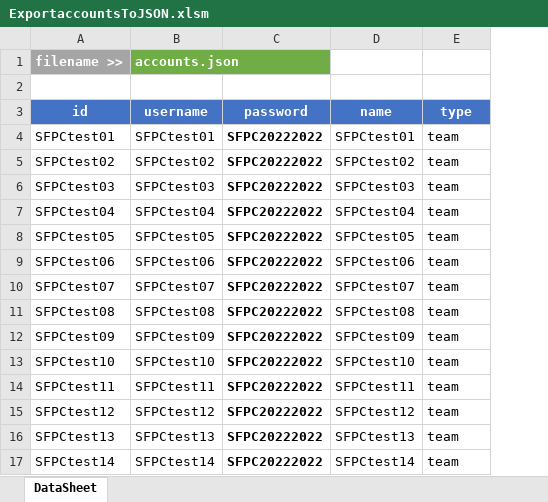
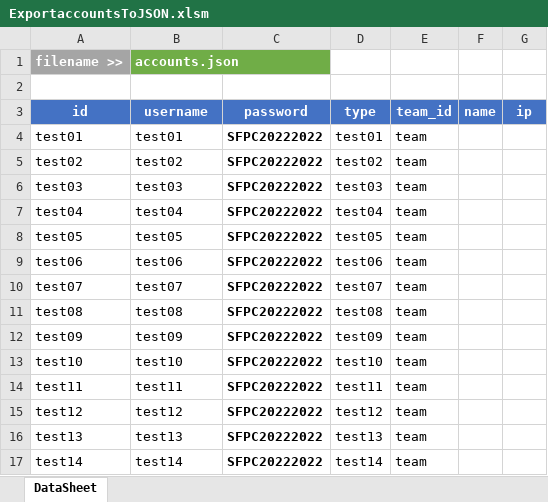
Before and after one commit to melongist/CSL, an Excel workbook: DOMjudge/ExportaccountsToJSON.xlsm, sheet DataSheet, drawn as a sheet; only a part is shown; values as stored, in another font and other column widths than the file's, no borders; charts and pictures not drawn; removed rows and columns are numbered as before the commit, all else as after; the diff covers the shown part only; the diff names each change by its address in the sheet, - before the commit and + after, or states it on an @@ line.

```diff
--- a/DOMjudge/ExportaccountsToJSON.xlsm (sheet DataSheet)
+++ b/DOMjudge/ExportaccountsToJSON.xlsm (sheet DataSheet)
-column D (name), rows 4-17: SFPCtest01 | SFPCtest02 | SFPCtest03 | SFPCtest04 | SFPCtest05 | SFPCtest06 | SFPCtest07 | SFPCtest08 | SFPCtest09 | SFPCtest10 | SFPCtest11 | SFPCtest12 | SFPCtest13 | SFPCtest14
+column D (type), rows 4-17: test01 | test02 | test03 | test04 | test05 | test06 | test07 | test08 | test09 | test10 | test11 | test12 | test13 | test14
+column F (name), empty
+column G (ip), empty
-E3: type
+E3: team_id
-A4 (id): SFPCtest01
+A4 (id): test01
-B4 (username): SFPCtest01
+B4 (username): test01
-A5 (id): SFPCtest02
+A5 (id): test02
-B5 (username): SFPCtest02
+B5 (username): test02
-A6 (id): SFPCtest03
+A6 (id): test03
-B6 (username): SFPCtest03
+B6 (username): test03
-A7 (id): SFPCtest04
+A7 (id): test04
-B7 (username): SFPCtest04
+B7 (username): test04
-A8 (id): SFPCtest05
+A8 (id): test05
-B8 (username): SFPCtest05
+B8 (username): test05
-A9 (id): SFPCtest06
+A9 (id): test06
-B9 (username): SFPCtest06
+B9 (username): test06
-A10 (id): SFPCtest07
+A10 (id): test07
-B10 (username): SFPCtest07
+B10 (username): test07
-A11 (id): SFPCtest08
+A11 (id): test08
-B11 (username): SFPCtest08
+B11 (username): test08
-A12 (id): SFPCtest09
+A12 (id): test09
-B12 (username): SFPCtest09
+B12 (username): test09
-A13 (id): SFPCtest10
+A13 (id): test10
-B13 (username): SFPCtest10
+B13 (username): test10
-A14 (id): SFPCtest11
+A14 (id): test11
-B14 (username): SFPCtest11
+B14 (username): test11
-A15 (id): SFPCtest12
+A15 (id): test12
-B15 (username): SFPCtest12
+B15 (username): test12
-A16 (id): SFPCtest13
+A16 (id): test13
-B16 (username): SFPCtest13
+B16 (username): test13
-A17 (id): SFPCtest14
+A17 (id): test14
-B17 (username): SFPCtest14
+B17 (username): test14
```
Also changed, not shown: 52 edited cells elsewhere in this sheet, 2 other files.
